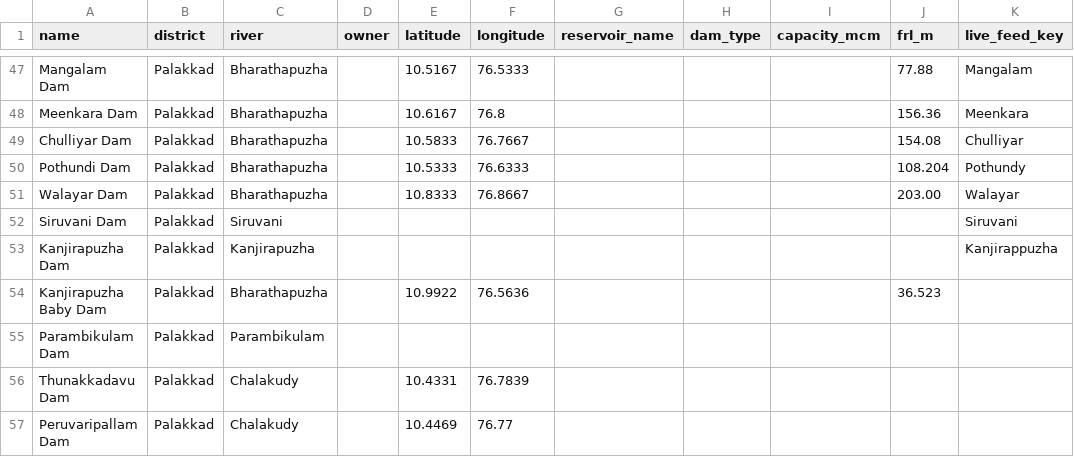
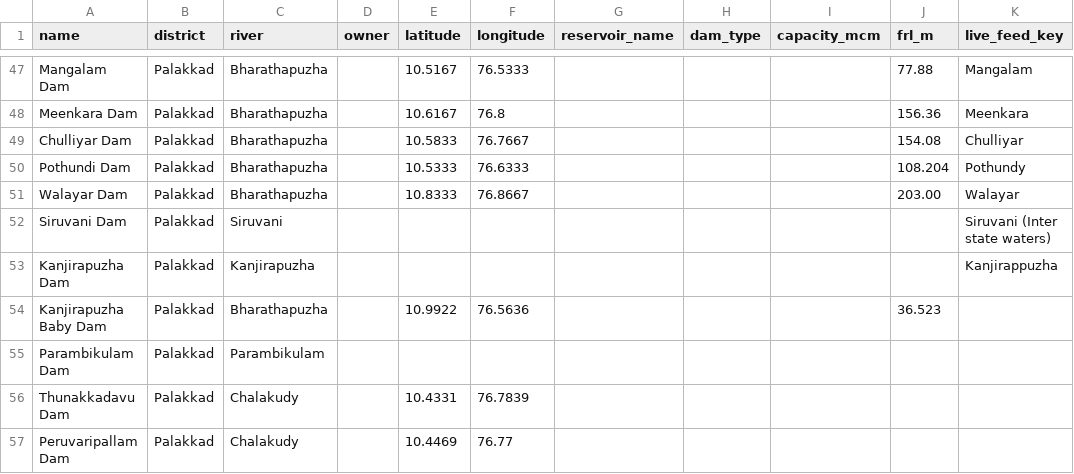
Before and after one commit to santhanuuuu/dip-kerala, a CSV file: backend/db/dams_reference.csv, drawn as a sheet; only a part is shown, gaps mark what is left out.

Commit message:
Add historical Kakki/Mullaperiyar readings via Supabase; fix Siruvani live_feed_key mismatch

```diff
--- a/backend/db/dams_reference.csv
+++ b/backend/db/dams_reference.csv
@@ -51,3 +51,3 @@ Pothundi Dam,Palakkad,Bharathapuzha,,10.5333,76.6333,,,,108.204,Pothundy
 Walayar Dam,Palakkad,Bharathapuzha,,10.8333,76.8667,,,,203.00,Walayar
-Siruvani Dam,Palakkad,Siruvani,,,,,,,,Siruvani
+Siruvani Dam,Palakkad,Siruvani,,,,,,,,Siruvani (Inter state waters)
 Kanjirapuzha Dam,Palakkad,Kanjirapuzha,,,,,,,,Kanjirappuzha
```
